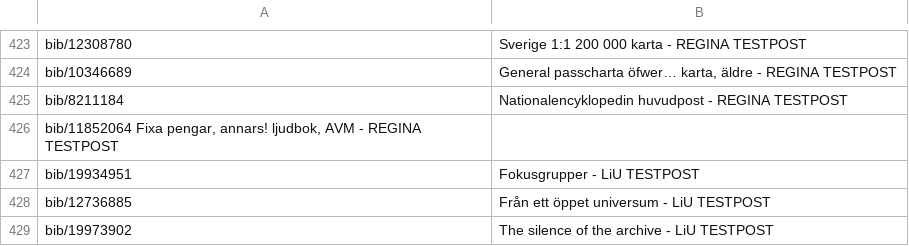
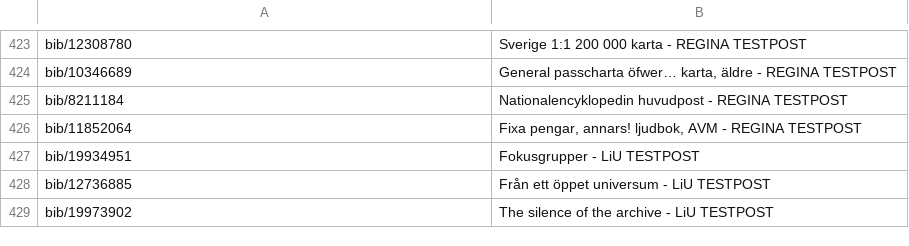
Before and after one commit to libris/librisxl, a TSV file: librisxl-tools/scripts/example_records.tsv, drawn as a sheet; only a part is shown, gaps mark what is left out; removed rows and columns are numbered as before the commit, all else as after; the diff names each change by its address in the sheet, - before the commit and + after, or states it on an @@ line.

Commit message:
Fixing a formatting error in the example data.

```diff
--- a/librisxl-tools/scripts/example_records.tsv
+++ b/librisxl-tools/scripts/example_records.tsv
-row 426: bib/11852064 Fixa pengar, annars! ljudbok, AVM - REGINA TESTPOST
+row 426: bib/11852064 | Fixa pengar, annars! ljudbok, AVM - REGINA TESTPOST
```
